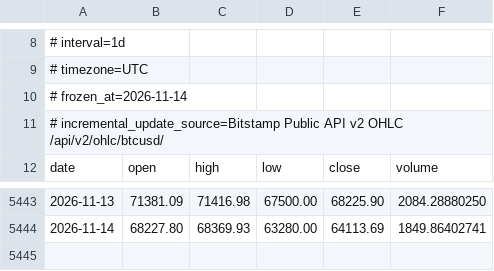
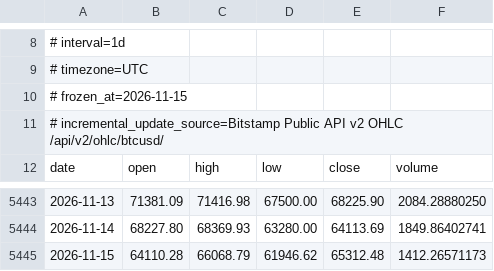
Before and after one commit to yotammadem/sandbox, a CSV file: experiments/btc-regime-validation/sources/btc-usd-bitstamp.csv, drawn as a sheet; only a part is shown, gaps mark what is left out.

```diff
--- a/experiments/btc-regime-validation/sources/btc-usd-bitstamp.csv
+++ b/experiments/btc-regime-validation/sources/btc-usd-bitstamp.csv
@@ -9,3 +9,3 @@
 # timezone=UTC
-# frozen_at=2026-11-14
+# frozen_at=2026-11-15
 # incremental_update_source=Bitstamp Public API v2 OHLC /api/v2/ohlc/btcusd/
@@ -5444 +5444,2 @@ date,open,high,low,close,volume
 2026-11-14,68227.80,68369.93,63280.00,64113.69,1849.86402741
+2026-11-15,64110.28,66068.79,61946.62,65312.48,1412.26571173
```
